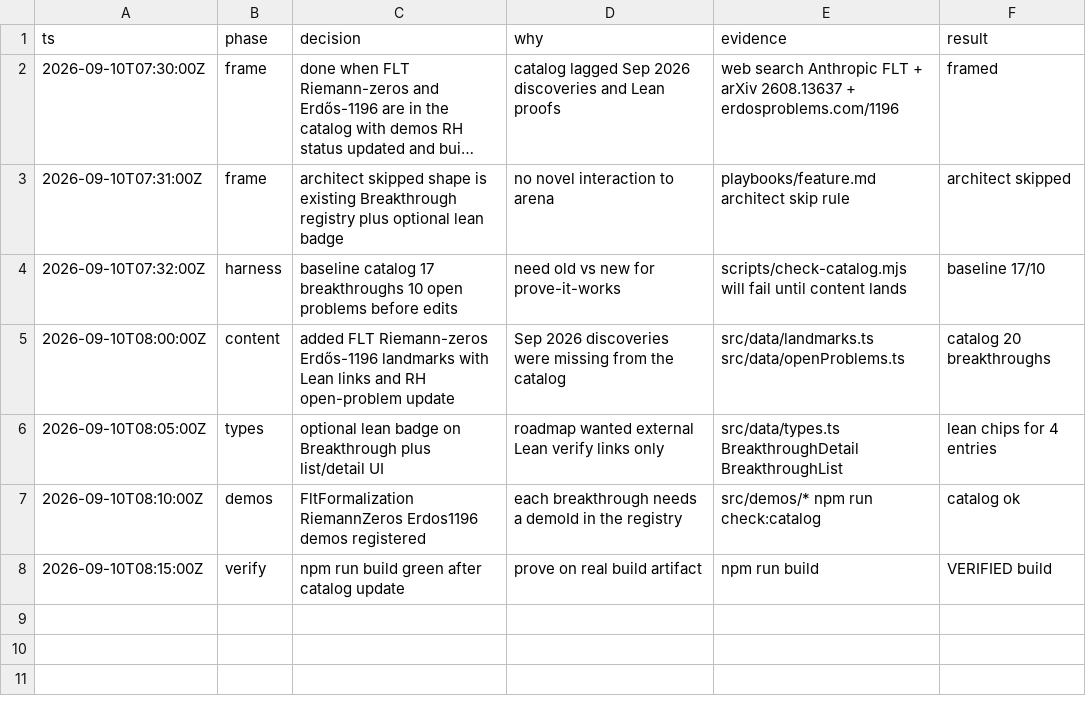
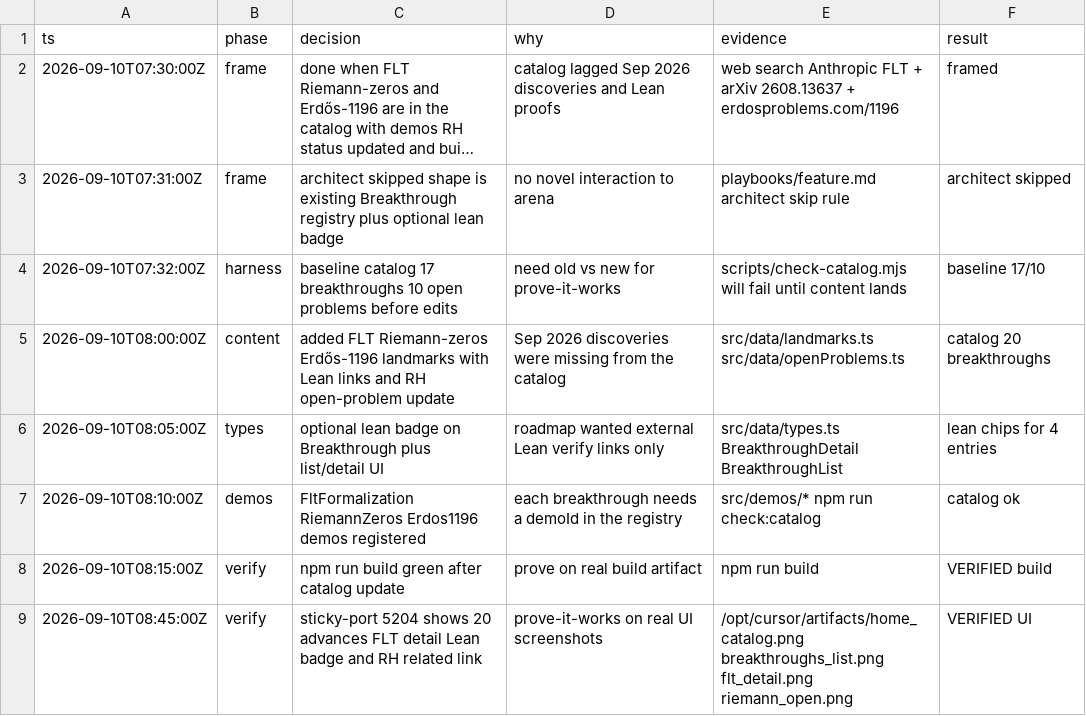
Before and after one commit to DeaconDP/Deez-MATH, a TSV file: .audit/discoveries-proofs.tsv, drawn as a sheet; long unchanged cells end in ….

```diff
--- a/.audit/discoveries-proofs.tsv
+++ b/.audit/discoveries-proofs.tsv
@@ -8 +8,2 @@ ts	phase	decision	why	evidence	result
 2026-09-10T08:15:00Z	verify	npm run build green after catalog update	prove on real build artifact	npm run build	VERIFIED build
+2026-09-10T08:45:00Z	verify	sticky-port 5204 shows 20 advances FLT detail Lean badge and RH related link	prove-it-works on real UI screenshots	/opt/cursor/artifacts/home_catalog.png breakthroughs_list.png flt_detail.png riemann_open.png	VERIFIED UI
```
